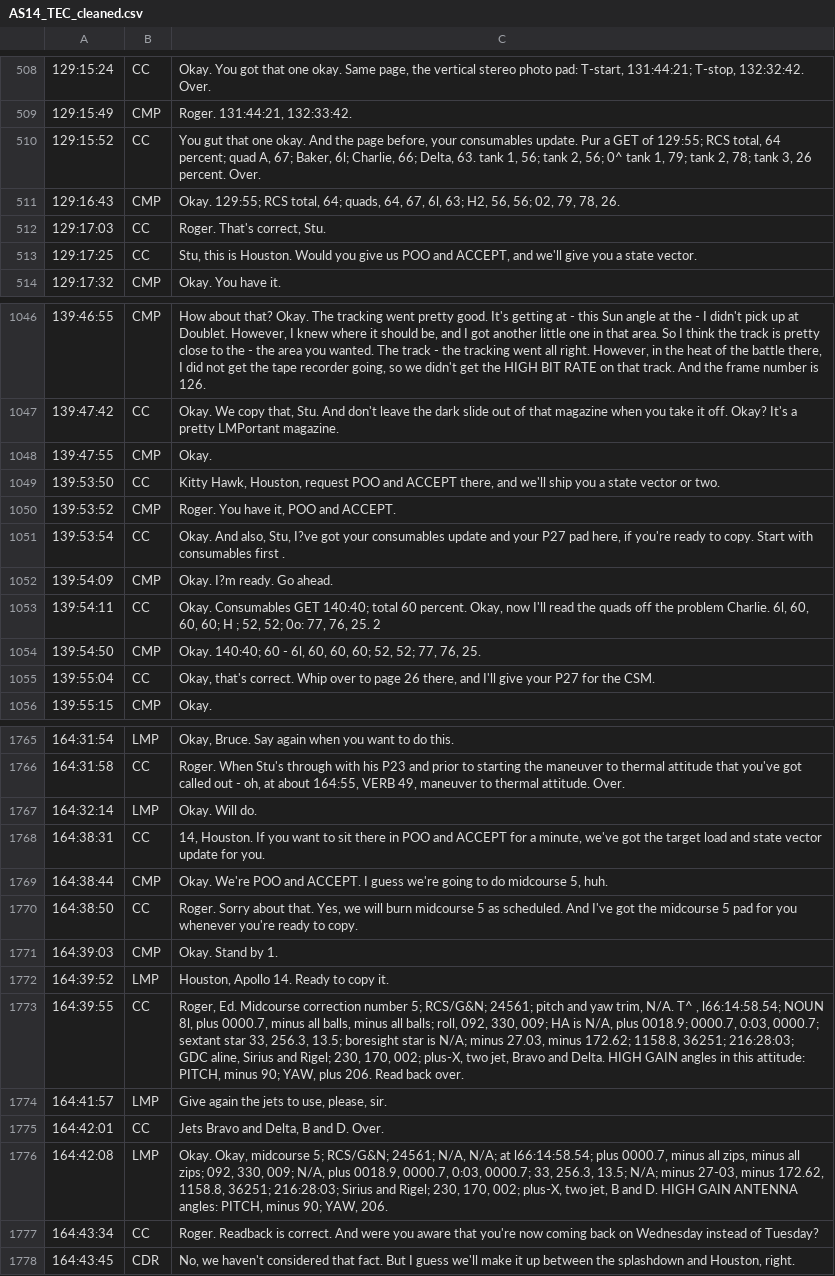
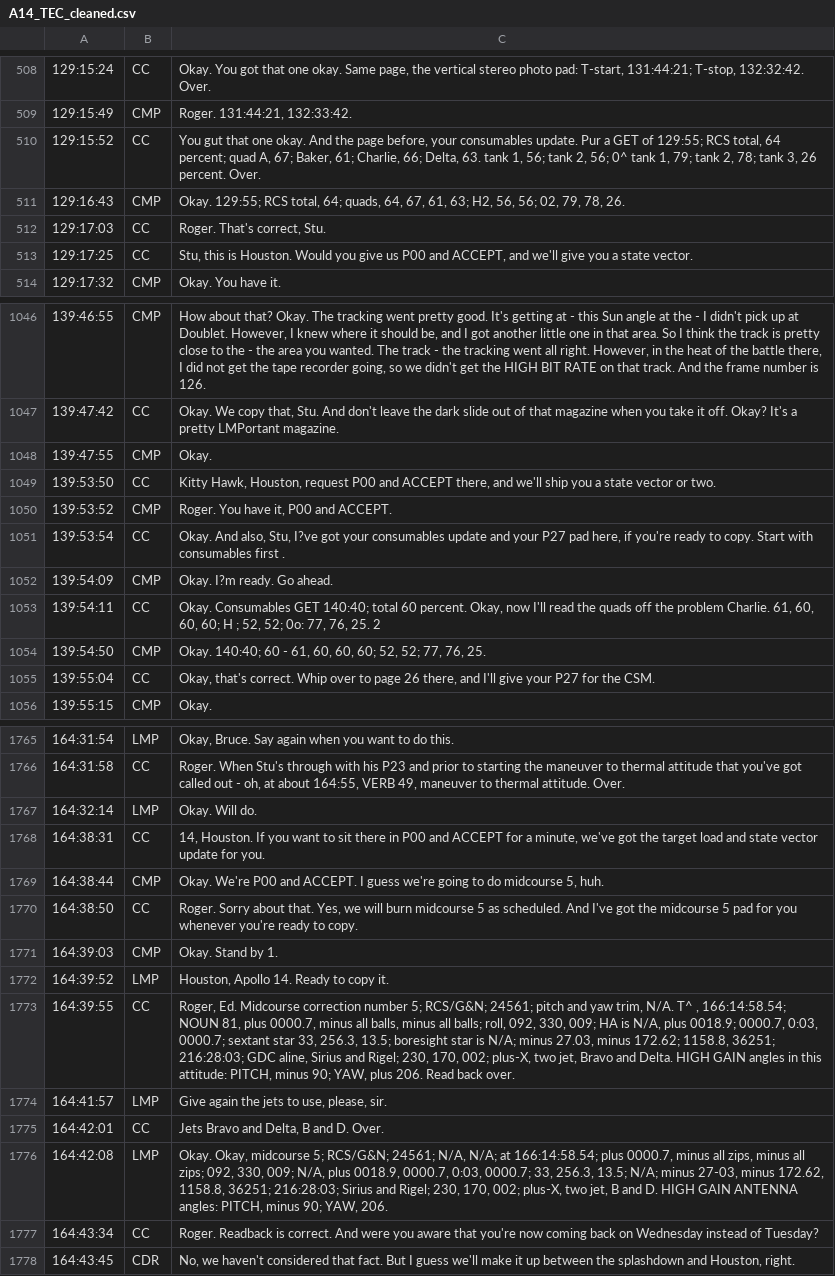
Before and after one commit to AsaPlaysMC/Apollo14_Flight_Journal, a CSV file: MISSION_DATA/A14_TEC_cleaned.csv (was MISSION_DATA/AS14_TEC_cleaned.csv), drawn as a sheet; only a part is shown, gaps mark what is left out; the diff covers the shown part only.

```diff
--- a/MISSION_DATA/AS14_TEC_cleaned.csv
+++ b/MISSION_DATA/A14_TEC_cleaned.csv
@@ -509,6 +509,6 @@
 129:15:49|CMP|Roger. 131:44:21, 132:33:42.
-129:15:52|CC|You gut that one okay. And the page before, your consumables update. Pur a GET of 129:55; RCS total, 64 percent; quad A, 67; Baker, 6l; Charlie, 66; Delta, 63. tank 1, 56; tank 2, 56; 0^ tank 1, 79; tank 2, 78; tank 3, 26 percent. Over.
-129:16:43|CMP|Okay. 129:55; RCS total, 64; quads, 64, 67, 6l, 63; H2, 56, 56; 02, 79, 78, 26.
+129:15:52|CC|You gut that one okay. And the page before, your consumables update. Pur a GET of 129:55; RCS total, 64 percent; quad A, 67; Baker, 61; Charlie, 66; Delta, 63. tank 1, 56; tank 2, 56; 0^ tank 1, 79; tank 2, 78; tank 3, 26 percent. Over.
+129:16:43|CMP|Okay. 129:55; RCS total, 64; quads, 64, 67, 61, 63; H2, 56, 56; 02, 79, 78, 26.
 129:17:03|CC|Roger. That's correct, Stu.
-129:17:25|CC|Stu, this is Houston. Would you give us POO and ACCEPT, and we'll give you a state vector.
+129:17:25|CC|Stu, this is Houston. Would you give us P00 and ACCEPT, and we'll give you a state vector.
 129:17:32|CMP|Okay. You have it.
@@ -1048,8 +1048,8 @@
 139:47:55|CMP|Okay.
-139:53:50|CC|Kitty Hawk, Houston, request POO and ACCEPT there, and we'll ship you a state vector or two.
-139:53:52|CMP|Roger. You have it, POO and ACCEPT.
+139:53:50|CC|Kitty Hawk, Houston, request P00 and ACCEPT there, and we'll ship you a state vector or two.
+139:53:52|CMP|Roger. You have it, P00 and ACCEPT.
 139:53:54|CC|Okay. And also, Stu, I?ve got your consumables update and your P27 pad here, if you're ready to copy. Start with consumables first .
 139:54:09|CMP|Okay. I?m ready. Go ahead.
-139:54:11|CC|Okay. Consumables GET 140:40; total 60 percent. Okay, now I'll read the quads off the problem Charlie. 6l, 60, 60, 60; H ; 52, 52; 0o: 77, 76, 25. 2
-139:54:50|CMP|Okay. 140:40; 60 - 6l, 60, 60, 60; 52, 52; 77, 76, 25.
+139:54:11|CC|Okay. Consumables GET 140:40; total 60 percent. Okay, now I'll read the quads off the problem Charlie. 61, 60, 60, 60; H ; 52, 52; 0o: 77, 76, 25. 2
+139:54:50|CMP|Okay. 140:40; 60 - 61, 60, 60, 60; 52, 52; 77, 76, 25.
 139:55:04|CC|Okay, that's correct. Whip over to page 26 there, and I'll give your P27 for the CSM.
@@ -1767,4 +1767,4 @@
 164:32:14|LMP|Okay. Will do.
-164:38:31|CC|14, Houston. If you want to sit there in POO and ACCEPT for a minute, we've got the target load and state vector update for you.
-164:38:44|CMP|Okay. We're POO and ACCEPT. I guess we're going to do midcourse 5, huh.
+164:38:31|CC|14, Houston. If you want to sit there in P00 and ACCEPT for a minute, we've got the target load and state vector update for you.
+164:38:44|CMP|Okay. We're P00 and ACCEPT. I guess we're going to do midcourse 5, huh.
 164:38:50|CC|Roger. Sorry about that. Yes, we will burn midcourse 5 as scheduled. And I've got the midcourse 5 pad for you whenever you're ready to copy.
@@ -1772,6 +1772,6 @@
 164:39:52|LMP|Houston, Apollo 14. Ready to copy it.
-164:39:55|CC|Roger, Ed. Midcourse correction number 5; RCS/G&N; 24561; pitch and yaw trim, N/A. T^ , l66:14:58.54; NOUN 8l, plus 0000.7, minus all balls, minus all balls; roll, 092, 330, 009; HA is N/A, plus 0018.9; 0000.7, 0:03, 0000.7; sextant star 33, 256.3, 13.5; boresight star is N/A; minus 27.03, minus 172.62; 1158.8, 36251; 216:28:03; GDC aline, Sirius and Rigel; 230, 170, 002; plus-X, two jet, Bravo and Delta. HIGH GAIN angles in this attitude: PITCH, minus 90; YAW, plus 206. Read back over.
+164:39:55|CC|Roger, Ed. Midcourse correction number 5; RCS/G&N; 24561; pitch and yaw trim, N/A. T^ , 166:14:58.54; NOUN 81, plus 0000.7, minus all balls, minus all balls; roll, 092, 330, 009; HA is N/A, plus 0018.9; 0000.7, 0:03, 0000.7; sextant star 33, 256.3, 13.5; boresight star is N/A; minus 27.03, minus 172.62; 1158.8, 36251; 216:28:03; GDC aline, Sirius and Rigel; 230, 170, 002; plus-X, two jet, Bravo and Delta. HIGH GAIN angles in this attitude: PITCH, minus 90; YAW, plus 206. Read back over.
 164:41:57|LMP|Give again the jets to use, please, sir.
 164:42:01|CC|Jets Bravo and Delta, B and D. Over.
-164:42:08|LMP|Okay. Okay, midcourse 5; RCS/G&N; 24561; N/A, N/A; at l66:14:58.54; plus 0000.7, minus all zips, minus all zips; 092, 330, 009; N/A, plus 0018.9, 0000.7, 0:03, 0000.7; 33, 256.3, 13.5; N/A; minus 27-03, minus 172.62, 1158.8, 36251; 216:28:03; Sirius and Rigel; 230, 170, 002; plus-X, two jet, B and D. HIGH GAIN ANTENNA angles: PITCH, minus 90; YAW, 206.
+164:42:08|LMP|Okay. Okay, midcourse 5; RCS/G&N; 24561; N/A, N/A; at 166:14:58.54; plus 0000.7, minus all zips, minus all zips; 092, 330, 009; N/A, plus 0018.9, 0000.7, 0:03, 0000.7; 33, 256.3, 13.5; N/A; minus 27-03, minus 172.62, 1158.8, 36251; 216:28:03; Sirius and Rigel; 230, 170, 002; plus-X, two jet, B and D. HIGH GAIN ANTENNA angles: PITCH, minus 90; YAW, 206.
 164:43:34|CC|Roger. Readback is correct. And were you aware that you're now coming back on Wednesday instead of Tuesday?
```
Also changed, not shown: 97 edited cells elsewhere in this file, 17 other files.
